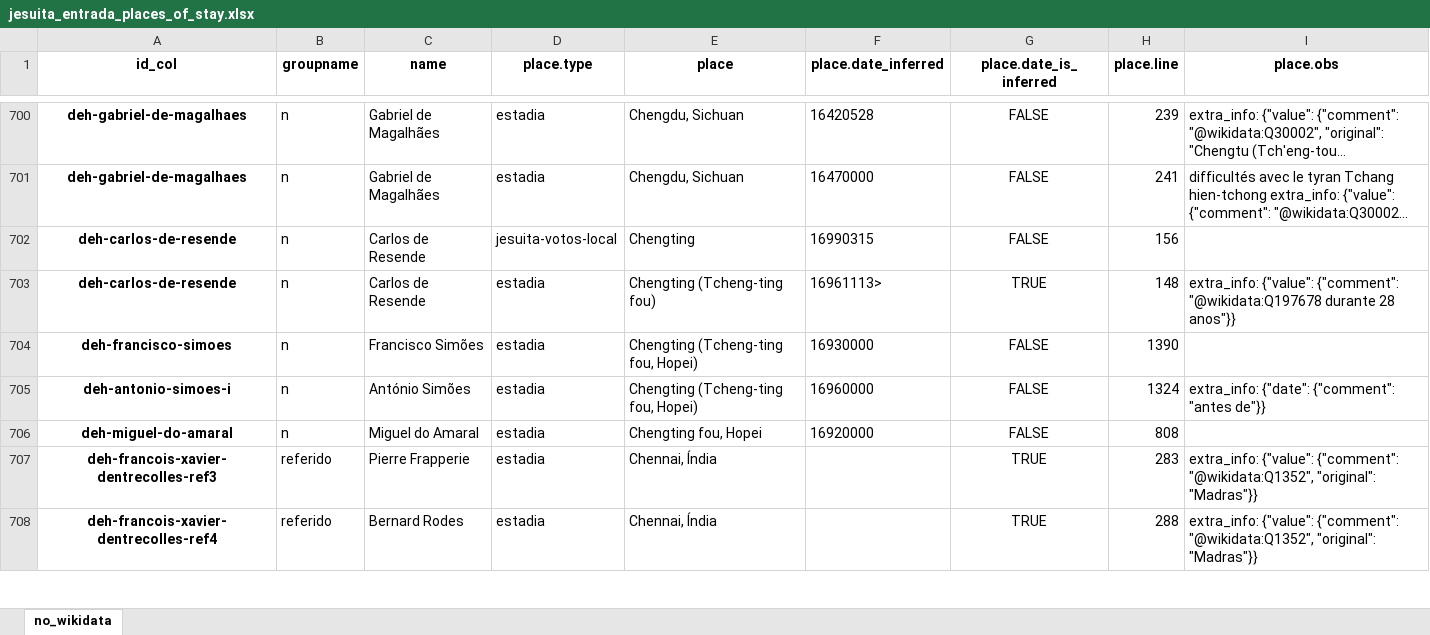
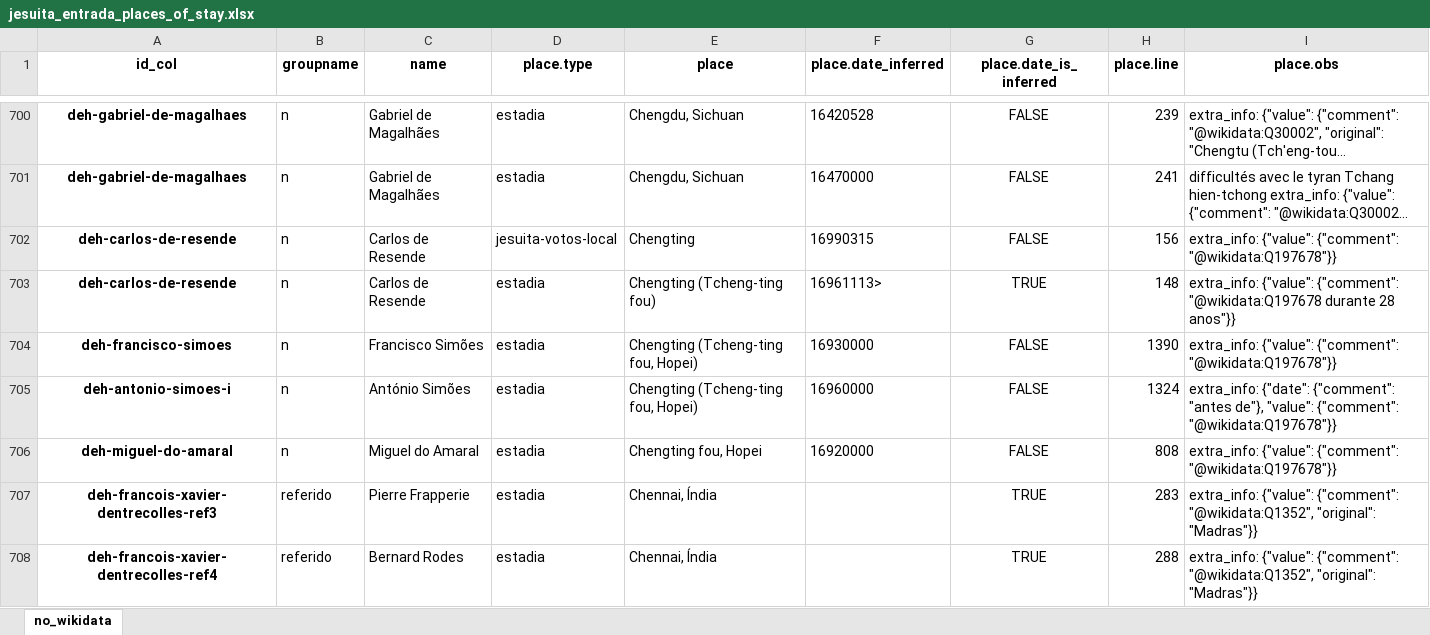
Before and after one commit to joaquimrcarvalho/dehergne-locations, an Excel workbook: notebooks/jesuita_entrada_places_of_stay.xlsx, sheet no_wikidata, drawn as a sheet; only a part is shown, gaps mark what is left out; long unchanged cells end in …; values as stored, in another font and other column widths than the file's, no borders; the diff names each change by its address in the sheet, - before the commit and + after, or states it on an @@ line.

```diff
--- a/notebooks/jesuita_entrada_places_of_stay.xlsx (sheet no_wikidata)
+++ b/notebooks/jesuita_entrada_places_of_stay.xlsx (sheet no_wikidata)
-I702 (place.obs): (empty)
+I702 (place.obs): extra_info: {"value": {"comment": "@wikidata:Q197678"}}
-I704 (place.obs): (empty)
+I704 (place.obs): extra_info: {"value": {"comment": "@wikidata:Q197678"}}
-I705 (place.obs): …{"comment": "antes de"}}
+I705 (place.obs): …{"comment": "antes de"}, "value": {"comment": "@wikidata:Q197678"}}
-I706 (place.obs): (empty)
+I706 (place.obs): extra_info: {"value": {"comment": "@wikidata:Q197678"}}
```
Also changed, not shown: notebooks/jesuita-entrada-Coimbra-cargos_tarefas.datas.xlsx, notebooks/jesuita-entrada-Coimbra-cargos_tarefas.xlsx, 10 other files.
